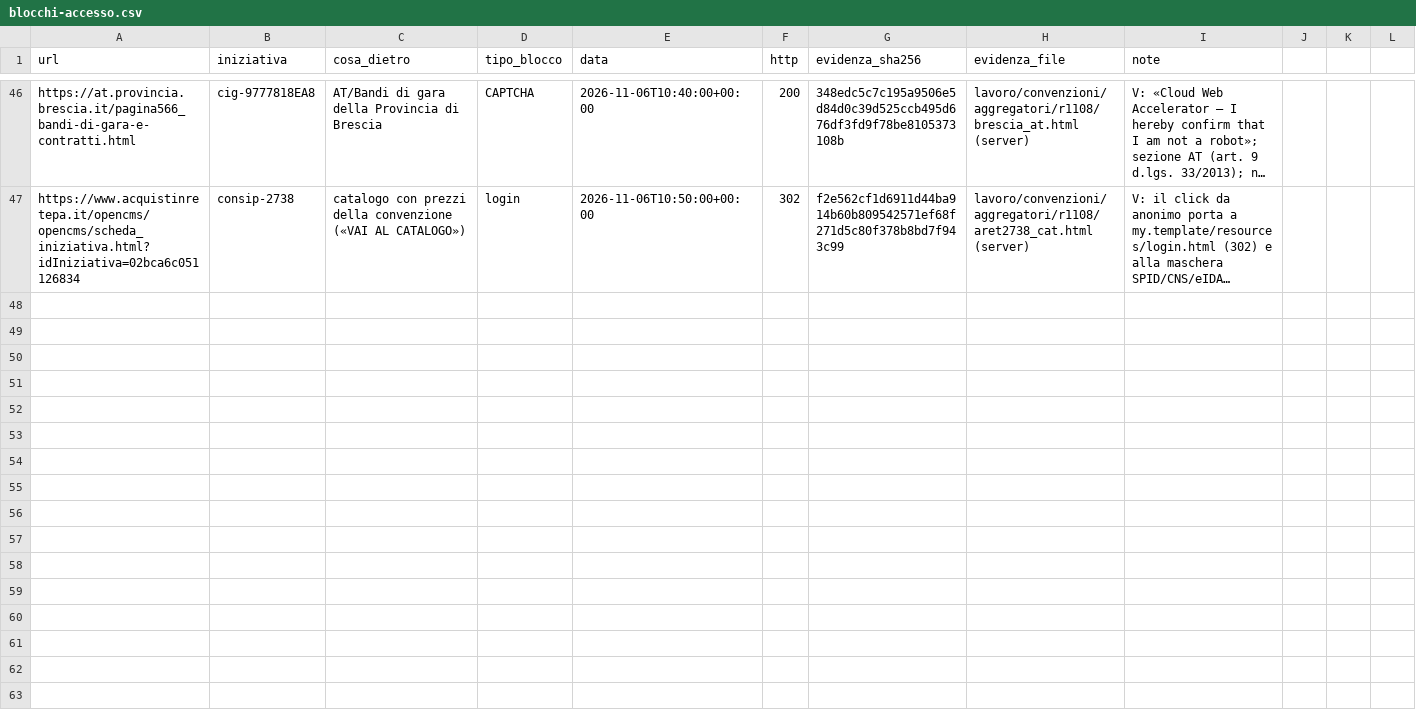
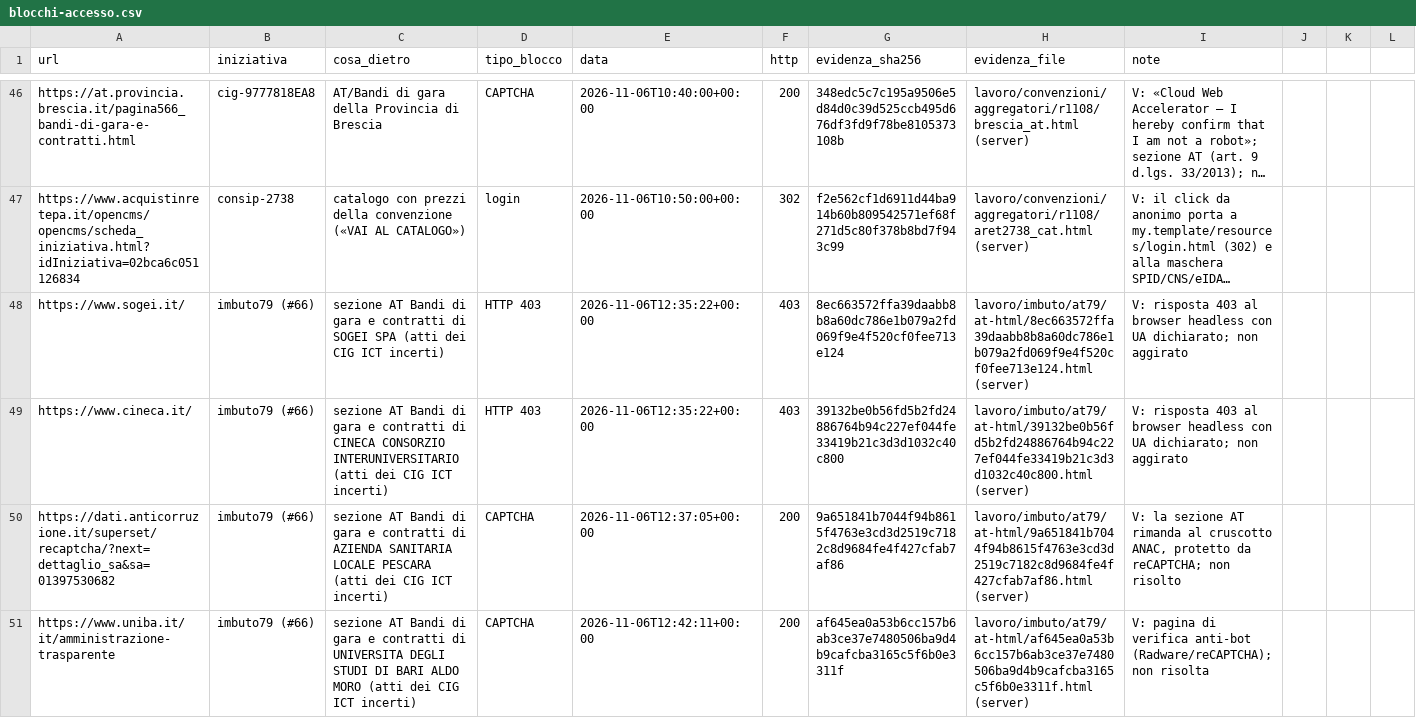
Before and after one commit to mxmap-it/analisi-spesa-ict, a CSV file: report/convenzioni/blocchi-accesso.csv, drawn as a sheet; only a part is shown, gaps mark what is left out; long unchanged cells end in …; rows hold the shown columns only; the diff names each change by its address in the sheet, - before the commit and + after, or states it on an @@ line.

```diff
--- a/report/convenzioni/blocchi-accesso.csv
+++ b/report/convenzioni/blocchi-accesso.csv
+row 48: https://www.sogei.it/ | imbuto79 (#66) | sezione AT Bandi di gara e contratti di SOGEI SPA (atti dei CIG ICT incerti) | HTTP 403 | 2026-11-06T12:35:22+00:00 | 403 | 8ec663572ffa39daabb8b8a60dc786e1b079a2fd069f9e4f520cf0fee713e124 | lavoro/imbuto/at79/at-html/8ec663572ffa39daabb8b8a60dc786e1b079a2fd069f9e4f520cf0fee713e124.html (server) | V: risposta 403 al browser headless con UA dichiarato; non aggirato
+row 49: https://www.cineca.it/ | imbuto79 (#66) | sezione AT Bandi di gara e contratti di CINECA CONSORZIO INTERUNIVERSITARIO (atti dei CIG ICT incerti) | HTTP 403 | 2026-11-06T12:35:22+00:00 | 403 | 39132be0b56fd5b2fd24886764b94c227ef044fe33419b21c3d3d1032c40c800 | lavoro/imbuto/at79/at-html/39132be0b56fd5b2fd24886764b94c227ef044fe33419b21c3d3d1032c40c800.html (server) | V: risposta 403 al browser headless con UA dichiarato; non aggirato
+row 50: https://dati.anticorruzione.it/superset/recaptcha/?next=dettaglio_sa&sa=01397530682 | imbuto79 (#66) | sezione AT Bandi di gara e contratti di AZIENDA SANITARIA LOCALE PESCARA (atti dei CIG ICT incerti) | CAPTCHA | 2026-11-06T12:37:05+00:00 | 200 | 9a651841b7044f94b8615f4763e3cd3d2519c7182c8d9684fe4f427cfab7af86 | lavoro/imbuto/at79/at-html/9a651841b7044f94b8615f4763e3cd3d2519c7182c8d9684fe4f427cfab7af86.html (server) | V: la sezione AT rimanda al cruscotto ANAC, protetto da reCAPTCHA; non risolto
+row 51: https://www.uniba.it/it/amministrazione-trasparente | imbuto79 (#66) | sezione AT Bandi di gara e contratti di UNIVERSITA DEGLI STUDI DI BARI ALDO MORO (atti dei CIG ICT incerti) | CAPTCHA | 2026-11-06T12:42:11+00:00 | 200 | af645ea0a53b6cc157b6ab3ce37e7480506ba9d4b9cafcba3165c5f6b0e3311f | lavoro/imbuto/at79/at-html/af645ea0a53b6cc157b6ab3ce37e7480506ba9d4b9cafcba3165c5f6b0e3311f.html (server) | V: pagina di verifica anti-bot (Radware/reCAPTCHA); non risolta
```
Also changed, not shown: 4 other files.
